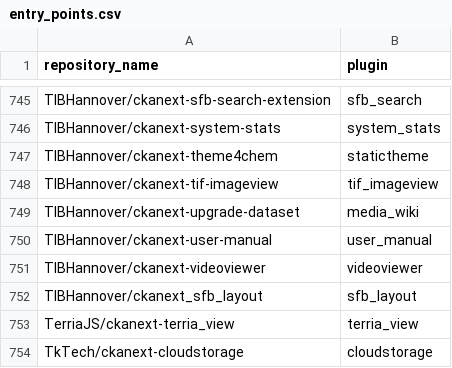
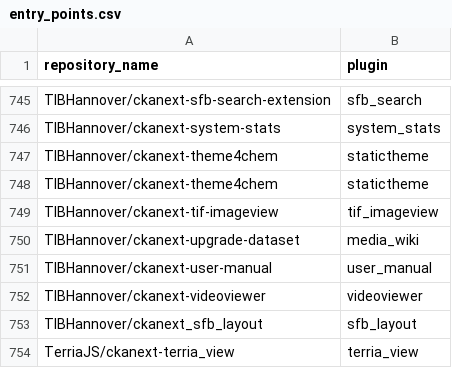
Before and after one commit to dathere/pose-ckanext-metadata, a CSV file: extensions-activity/entry_points.csv, drawn as a sheet; only a part is shown, gaps mark what is left out; the shorter side is filled out with more unchanged rows; the diff names each change by its address in the sheet, - before the commit and + after, or states it on an @@ line.

```diff
--- a/extensions-activity/entry_points.csv
+++ b/extensions-activity/entry_points.csv
+row 748: TIBHannover/ckanext-theme4chem | statictheme
```
Also changed, not shown: 2 other files.
